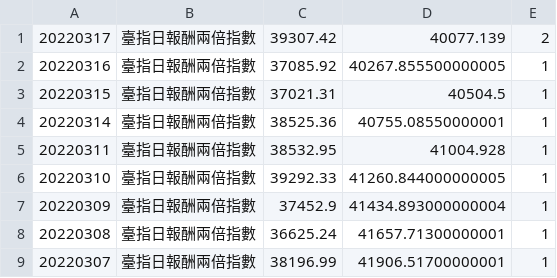
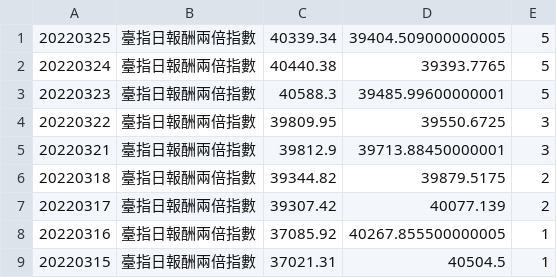
Before and after one commit to Vincenthuang282/StockAndTelegram, a CSV file: result_file/臺指日報酬兩倍指數.csv, drawn as a sheet; only a part is shown; the shorter side is filled out with more unchanged rows; the diff names each change by its address in the sheet, - before the commit and + after, or states it on an @@ line.

```diff
--- a/result_file/臺指日報酬兩倍指數.csv
+++ b/result_file/臺指日報酬兩倍指數.csv
+row 1: 20220325 | 臺指日報酬兩倍指數 | 40339.34 | 39404.509000000005 | 5
+row 2: 20220324 | 臺指日報酬兩倍指數 | 40440.38 | 39393.7765 | 5
+row 3: 20220323 | 臺指日報酬兩倍指數 | 40588.3 | 39485.99600000001 | 5
+row 4: 20220322 | 臺指日報酬兩倍指數 | 39809.95 | 39550.6725 | 3
+row 5: 20220321 | 臺指日報酬兩倍指數 | 39812.9 | 39713.88450000001 | 3
+row 6: 20220318 | 臺指日報酬兩倍指數 | 39344.82 | 39879.5175 | 2
```
Also changed, not shown: result_file/未含金融電子指數.csv, result_file/發行量加權股價指數.csv, 54 other files.
